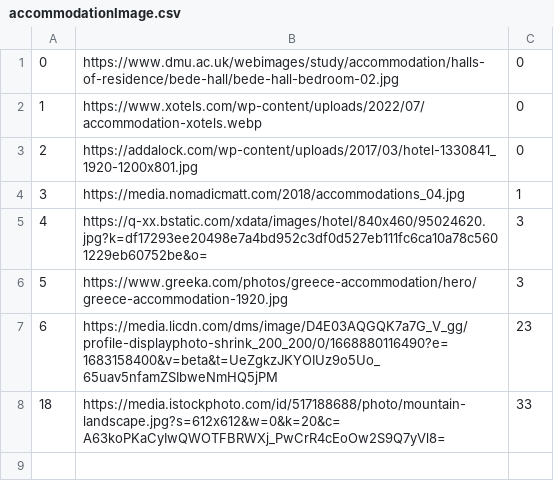
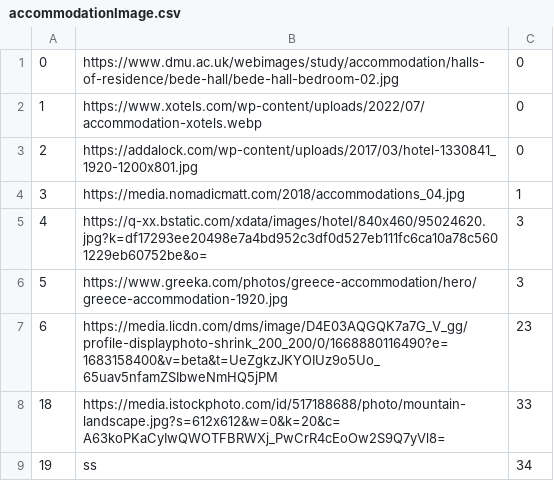
Before and after one commit to banja001/Alt-F4, a CSV file: booking/booking/Resources/Data/accommodationImage.csv, drawn as a sheet; the diff names each change by its address in the sheet, - before the commit and + after, or states it on an @@ line.

```diff
--- a/booking/booking/Resources/Data/accommodationImage.csv
+++ b/booking/booking/Resources/Data/accommodationImage.csv
+row 9: 19 | ss | 34
```
Also changed, not shown: booking/booking/Resources/Data/accommodation.csv, 1 other file.
